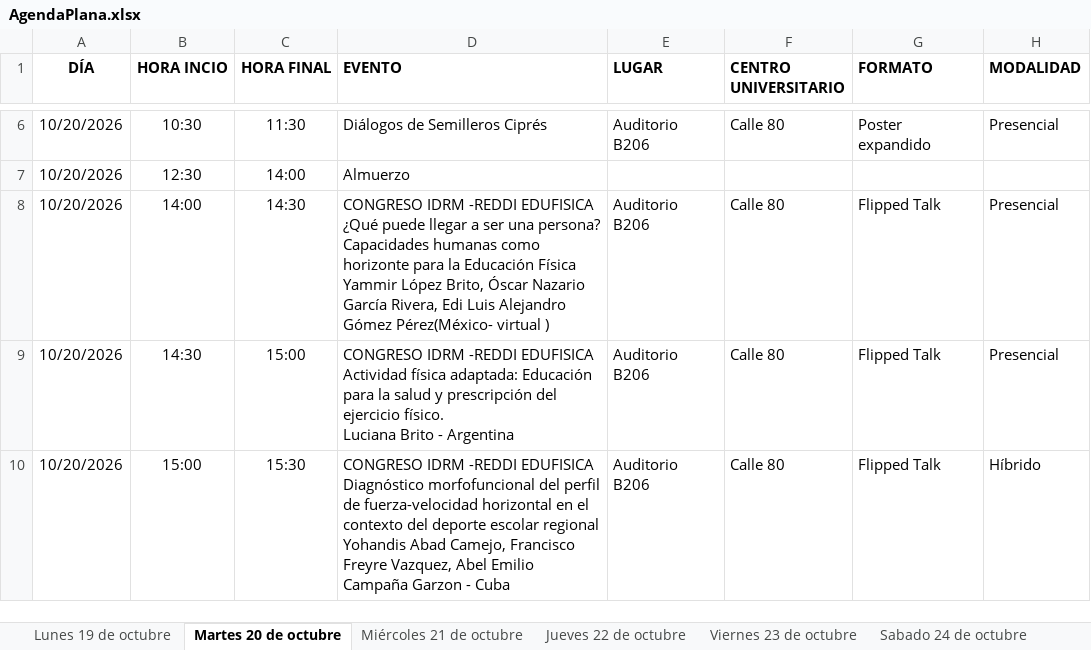
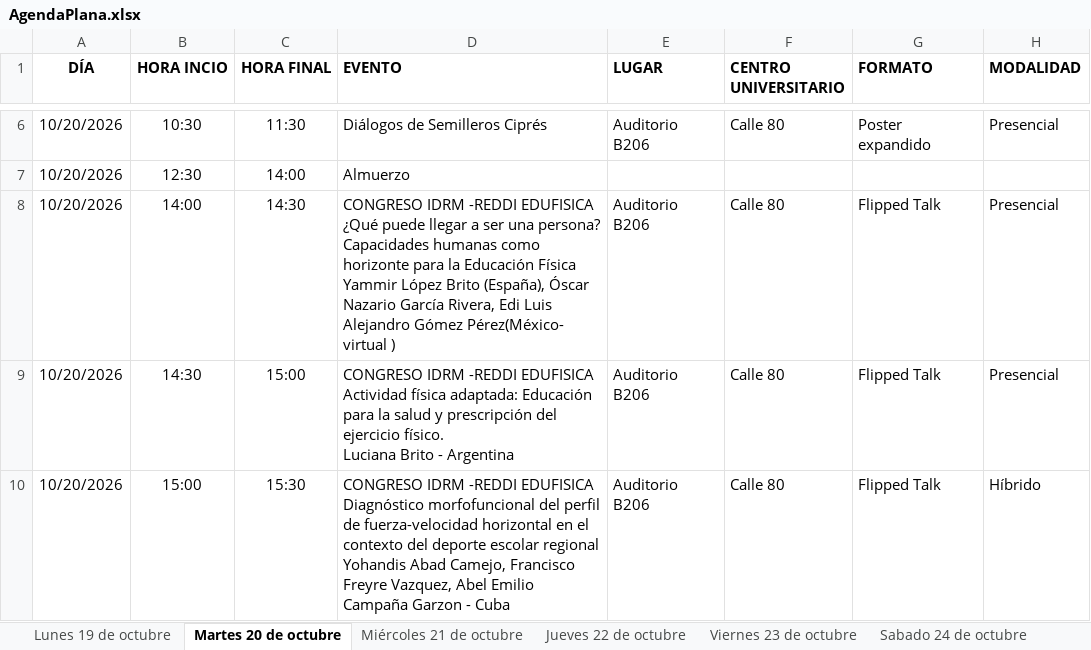
Before and after one commit to raywelt/agenda, an Excel workbook: data/AgendaPlana.xlsx, sheet Martes 20 de octubre, drawn as a sheet; only a part is shown, gaps mark what is left out; values as stored, in another font and other column widths than the file's, no borders; the diff names each change by its address in the sheet, - before the commit and + after, or states it on an @@ line.

Commit message:
Add files via upload

```diff
--- a/data/AgendaPlana.xlsx (sheet Martes 20 de octubre)
+++ b/data/AgendaPlana.xlsx (sheet Martes 20 de octubre)
-D8 (EVENTO): …Yammir López Brito, Óscar Nazario…
+D8 (EVENTO): …Yammir López Brito (España), Óscar Nazario…
```
